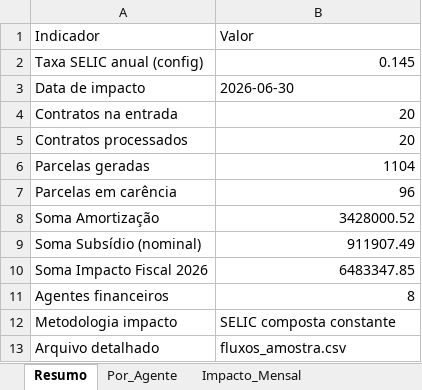
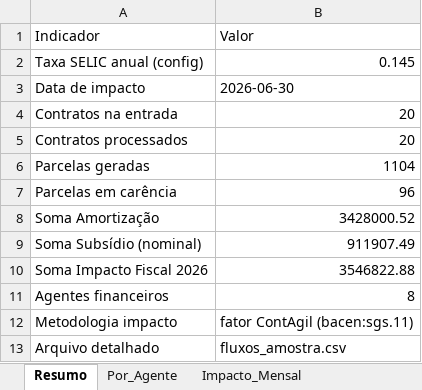
Before and after one commit to cafla19791-tech/SEC--data-analysys, an Excel workbook: output/fluxos_amostra.xlsx, sheet Resumo, drawn as a sheet; values as stored, in another font and other column widths than the file's, no borders; the diff names each change by its address in the sheet, - before the commit and + after, or states it on an @@ line.

```diff
--- a/output/fluxos_amostra.xlsx (sheet Resumo)
+++ b/output/fluxos_amostra.xlsx (sheet Resumo)
-B10 (Valor): 6483347.85
+B10 (Valor): 3546822.88
-B12 (Valor): SELIC composta constante
+B12 (Valor): fator ContAgil (bacen:sgs.11)
```
Also changed, not shown: sheet Amostra_Parcelas, sheet Impacto_Mensal, sheet Por_Agente, output/amostra_fluxos_detalhados.xlsx, output/resumo_por_agente.xlsx, 2 other files.
